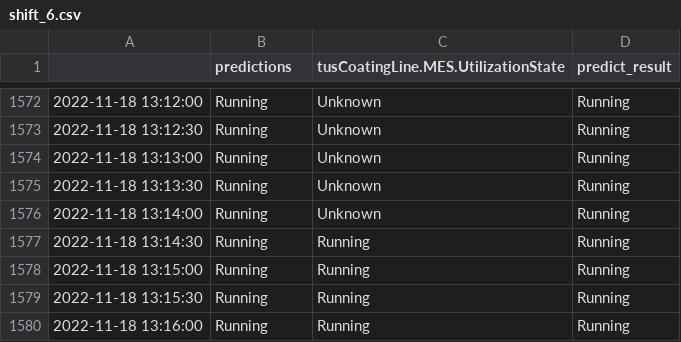
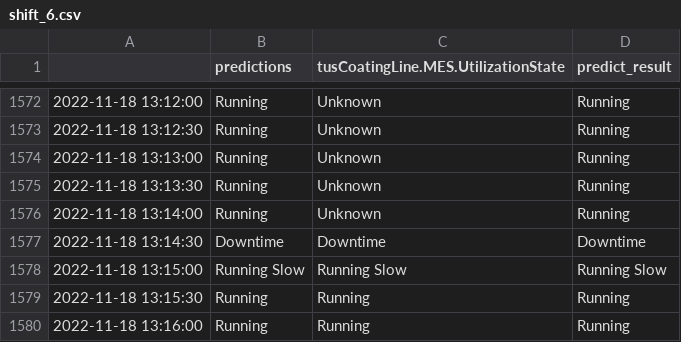
Before and after one commit to niro-vanti/ferrari-demo, a CSV file: assets/Data/standard-inds/shift_6.csv, drawn as a sheet; only a part is shown, gaps mark what is left out.

Commit message:
sdfsdf

```diff
--- a/assets/Data/standard-inds/shift_6.csv
+++ b/assets/Data/standard-inds/shift_6.csv
@@ -1576,4 +1576,4 @@
 2022-11-18 13:14:00,Running,Unknown,Running
-2022-11-18 13:14:30,Running,Running,Running
-2022-11-18 13:15:00,Running,Running,Running
+2022-11-18 13:14:30,Downtime,Downtime,Downtime
+2022-11-18 13:15:00,Running Slow,Running Slow,Running Slow
 2022-11-18 13:15:30,Running,Running,Running
```
